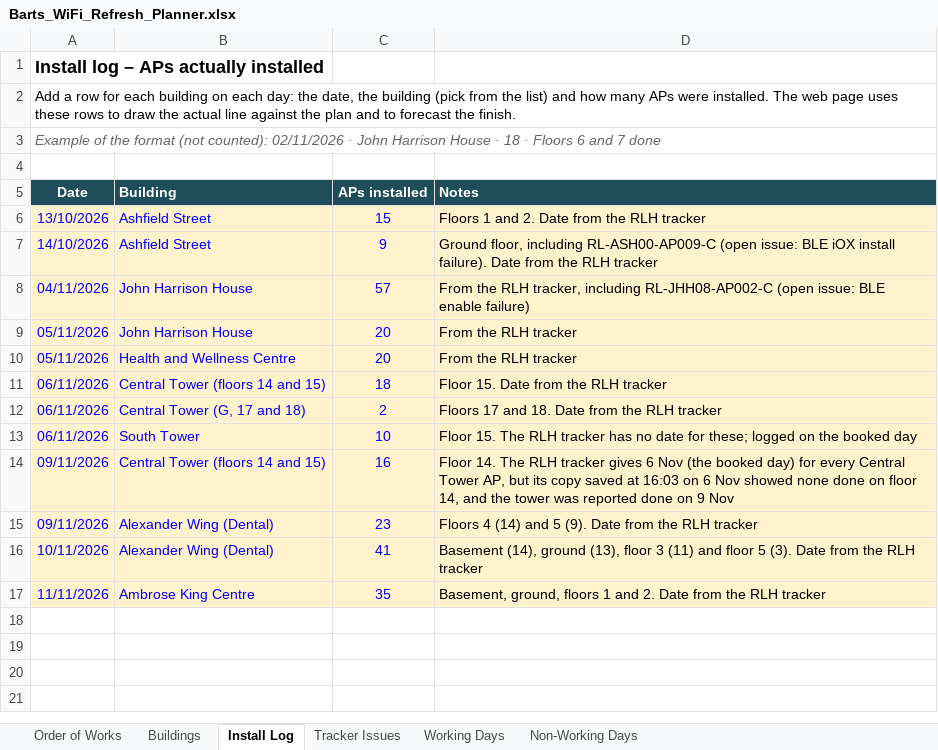
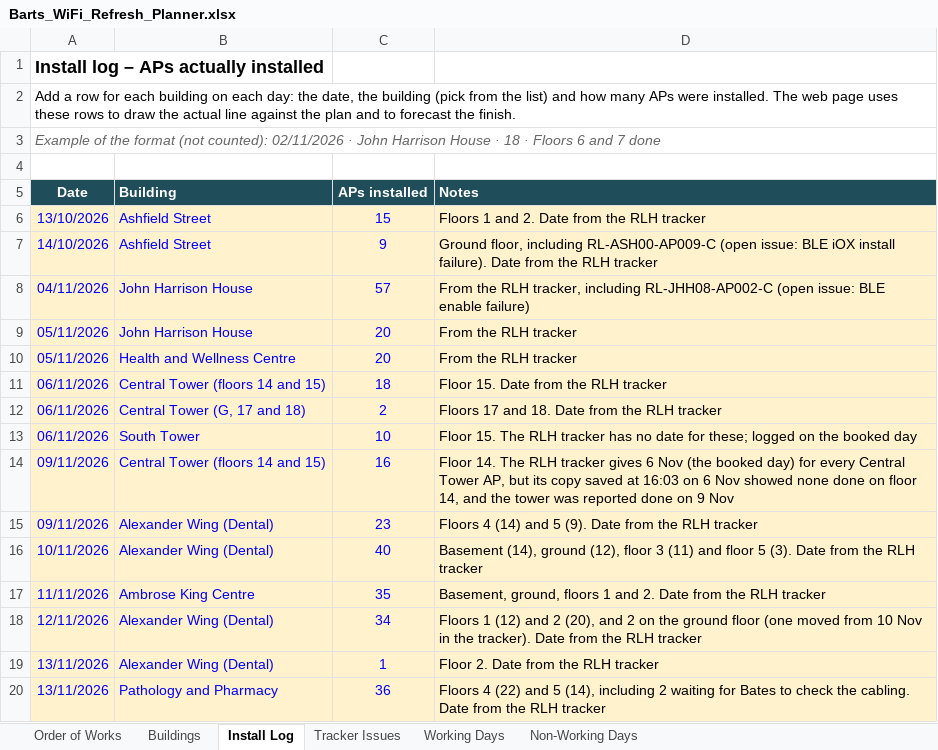
Before and after one commit to BartsHealth/ICT-Programme-Dashboard, an Excel workbook: Barts_WiFi_Refresh_Planner.xlsx, sheet Install Log, drawn as a sheet; values as stored, in another font and other column widths than the file's, no borders; the diff names each change by its address in the sheet, - before the commit and + after, or states it on an @@ line.

Commit message:
Add files via upload

```diff
--- a/Barts_WiFi_Refresh_Planner.xlsx (sheet Install Log)
+++ b/Barts_WiFi_Refresh_Planner.xlsx (sheet Install Log)
-C16 (APs installed): 41
+C16 (APs installed): 40
-D16 (Notes): …(14), ground (13), floor 3…
+D16 (Notes): …(14), ground (12), floor 3…
+row 18: 12/11/2026 | Alexander Wing (Dental) | 34 | Floors 1 (12) and 2 (20), and 2 on the ground floor (one moved from 10 Nov in the tracker). Date from the RLH tracker
+row 19: 13/11/2026 | Alexander Wing (Dental) | 1 | Floor 2. Date from the RLH tracker
+row 20: 13/11/2026 | Pathology and Pharmacy | 36 | Floors 4 (22) and 5 (14), including 2 waiting for Bates to check the cabling. Date from the RLH tracker
```
Also changed, not shown: sheet Buildings, sheet Order of Works, charts or pictures.
